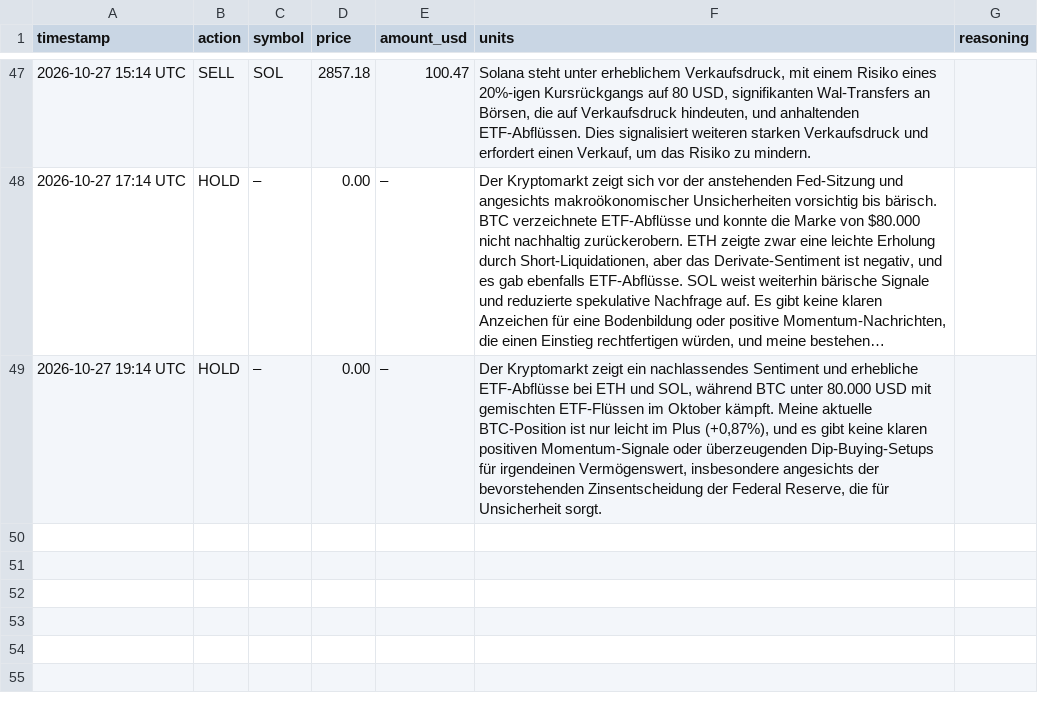
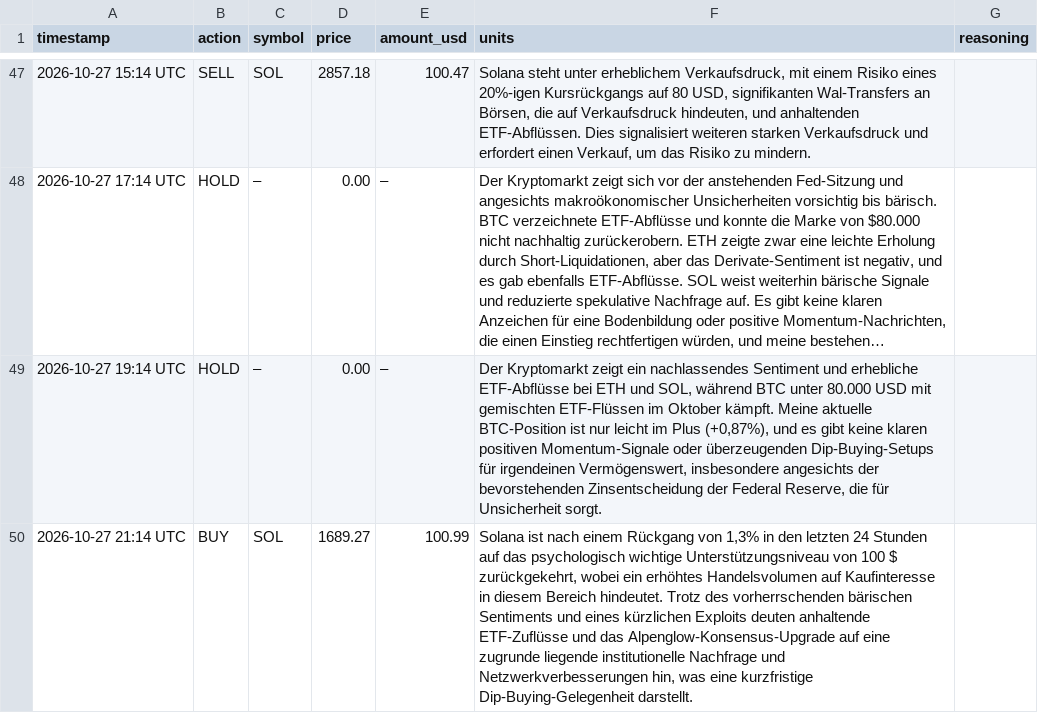
Before and after one commit to hrsnr/crypto_bot, a CSV file: trades_log.csv, drawn as a sheet; only a part is shown, gaps mark what is left out; long unchanged cells end in …; the diff names each change by its address in the sheet, - before the commit and + after, or states it on an @@ line.

```diff
--- a/trades_log.csv
+++ b/trades_log.csv
+row 50: 2026-10-27 21:14 UTC | BUY | SOL | 1689.27 | 100.99 | Solana ist nach einem Rückgang von 1,3% in den letzten 24 Stunden auf das psychologisch wichtige Unterstützungsniveau von 100 $ zurückgekehrt, wobei ein erhöhtes Handelsvolumen auf Kaufinteresse in diesem Bereich hindeutet. Trotz des vorherrschenden bärischen Sentiments und eines kürzlichen Exploits deuten anhaltende ETF-Zuflüsse und das Alpenglow-Konsensus-Upgrade auf eine zugrunde liegende institutionelle Nachfrage und Netzwerkverbesserungen hin, was eine kurzfristige Dip-Buying-Gelegenheit darstellt.
```
Also changed, not shown: portfolio_history.csv, 1 other file.
